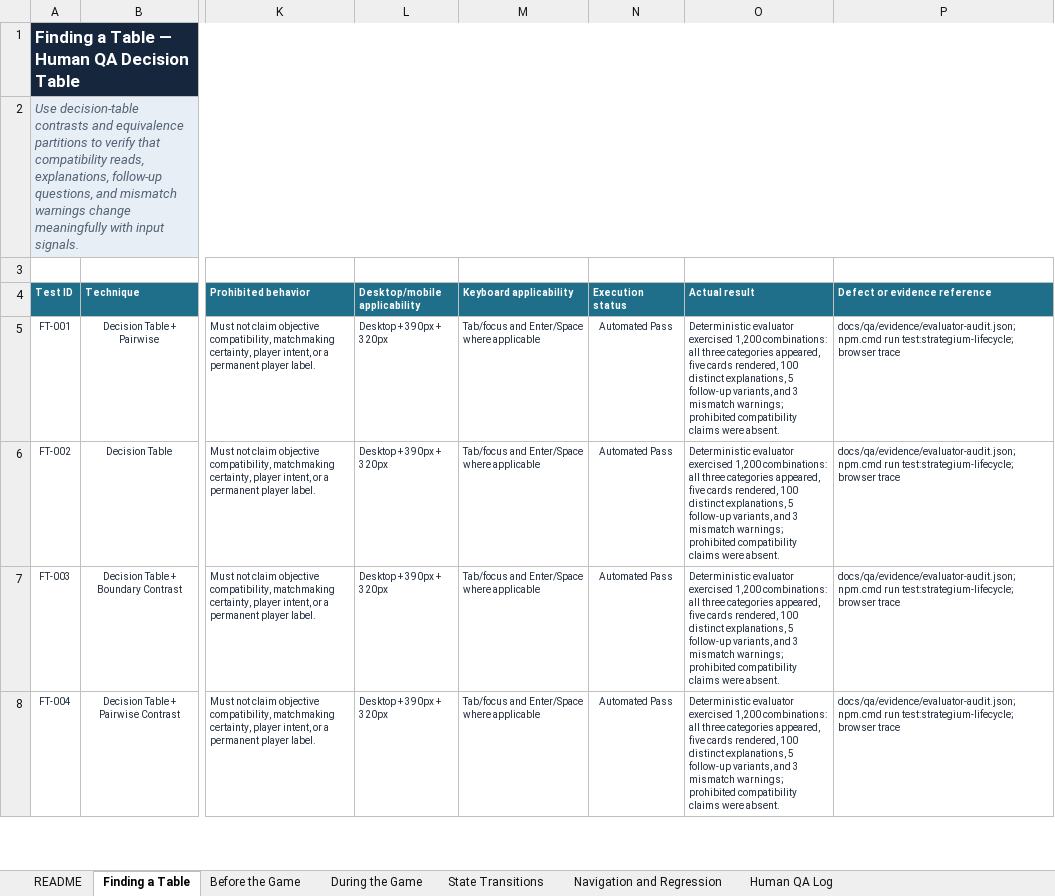
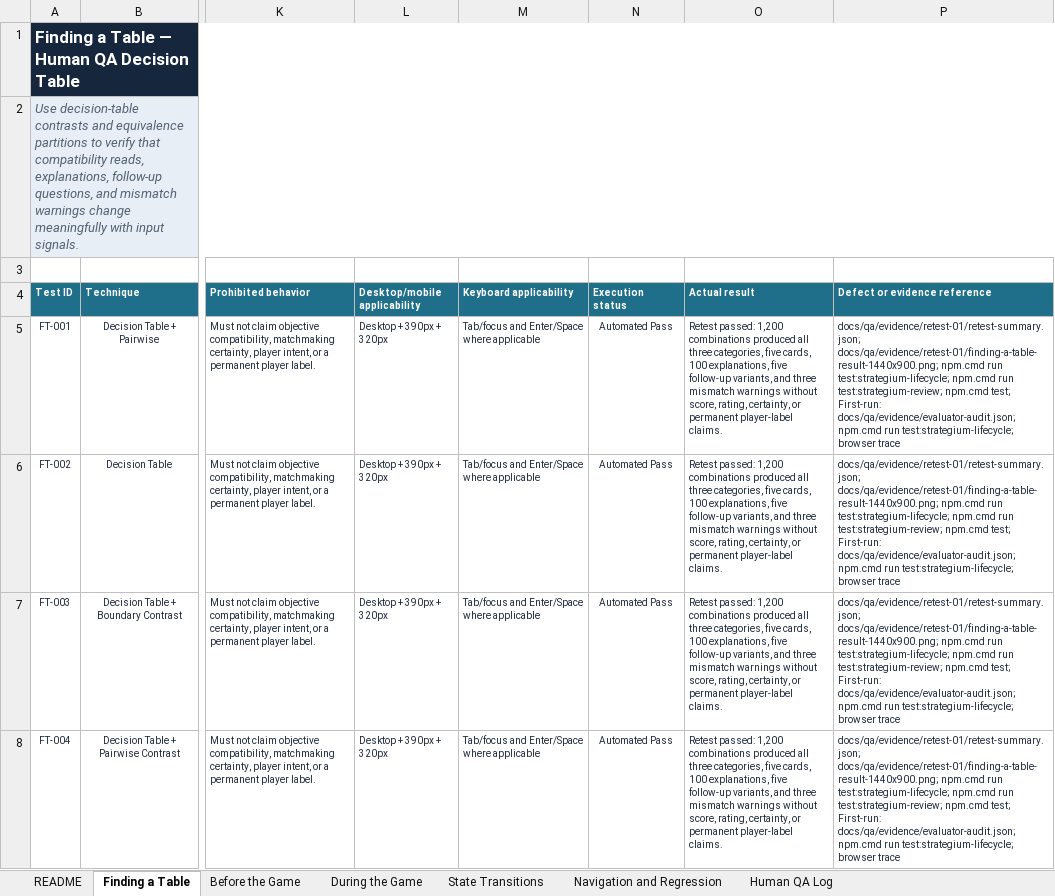
Before and after one commit to rboles84/mtgSiteWIP, an Excel workbook: docs/qa/Strategium_Game_Lifecycle_Human_QA_Workbook.xlsx, sheet Finding a Table, drawn as a sheet; only a part is shown, gaps mark what is left out; values as stored, in another font and other column widths than the file's, no borders; conditional formats and table styles not drawn; the diff covers the shown part only; the diff names each change by its address in the sheet, - before the commit and + after, or states it on an @@ line.

```diff
--- a/docs/qa/Strategium_Game_Lifecycle_Human_QA_Workbook.xlsx (sheet Finding a Table)
+++ b/docs/qa/Strategium_Game_Lifecycle_Human_QA_Workbook.xlsx (sheet Finding a Table)
-O5:O8 (Actual result): Deterministic evaluator exercised 1,200 combinations: all three categories appeared, five cards rendered, 100 distinct explanations, 5 follow-up variants, and 3 mismatch warnings; prohibited compatibility claims were absent.
+O5:O8 (Actual result): Retest passed: 1,200 combinations produced all three categories, five cards, 100 explanations, five follow-up variants, and three mismatch warnings without score, rating, certainty, or permanent player-label claims.
-P5:P8 (Defect or evidence reference): docs/qa/evidence/evaluator-audit.json; npm.cmd…
+P5:P8 (Defect or evidence reference): docs/qa/evidence/retest-01/retest-summary.json; docs/qa/evidence/retest-01/finding-a-table-result-1440x900.png; npm.cmd run test:strategium-lifecycle; npm.cmd run test:strategium-review; npm.cmd test; First-run: docs/qa/evidence/evaluator-audit.json; npm.cmd…
```
Also changed, not shown: 21 edited cells elsewhere in this sheet, sheet Human QA Log, sheet Before the Game, sheet State Transitions, sheet During the Game, sheet Navigation and Regression, sheet README, 13 other files.
